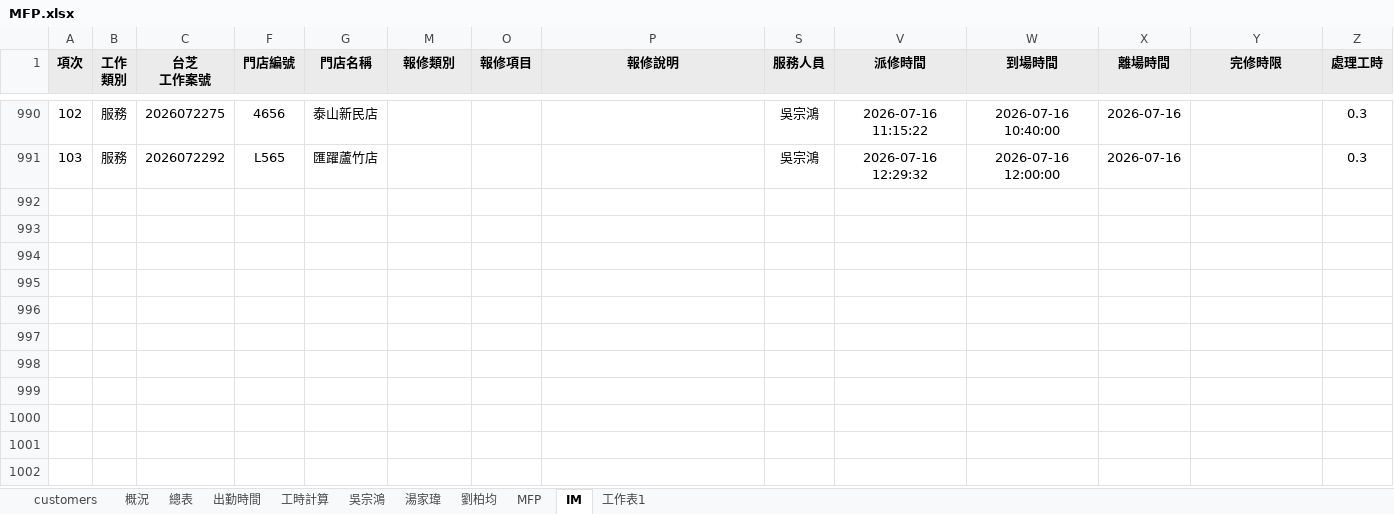
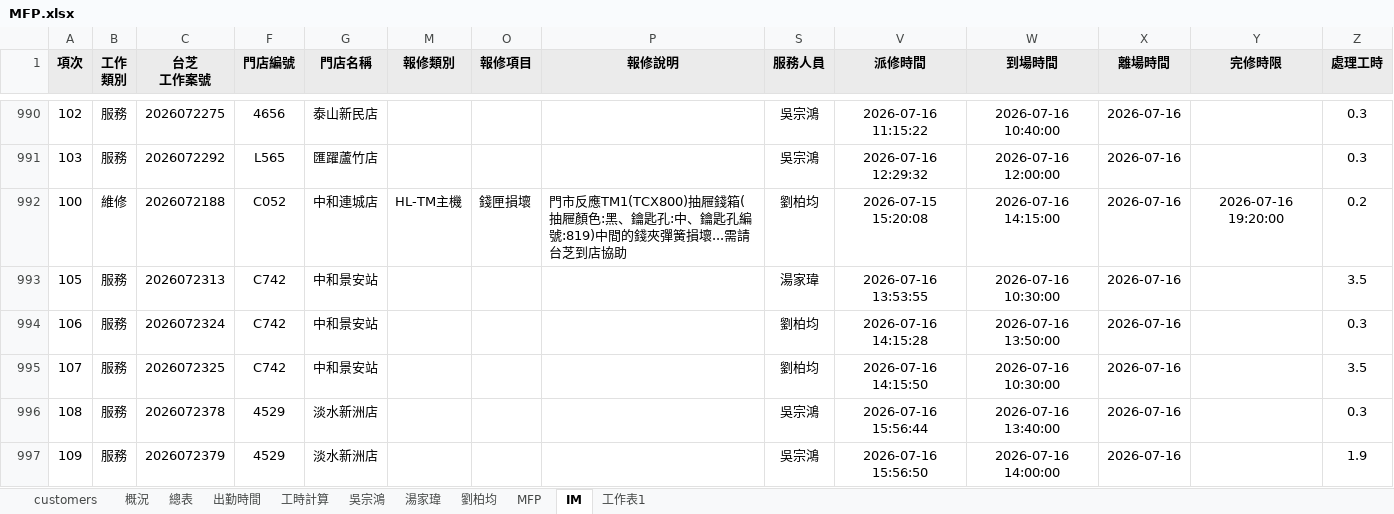
Before and after one commit to Yang-0419-di/FW_2, an Excel workbook: MFP/MFP.xlsx, sheet IM, drawn as a sheet; only a part is shown, gaps mark what is left out; values as stored, in another font and other column widths than the file's, no borders; conditional formats not drawn; rows hold the shown columns only; the diff names each change by its address in the sheet, - before the commit and + after, or states it on an @@ line.

```diff
--- a/MFP/MFP.xlsx (sheet IM)
+++ b/MFP/MFP.xlsx (sheet IM)
+row 992: 100 | 維修 | 2026072188 | C052 | 中和連城店 | HL-TM主機 | 錢匣損壞 | 門市反應TM1(TCX800)抽屜錢箱(抽屜顏色:黑、鑰匙孔:中、鑰匙孔編號:819)中間的錢夾彈簧損壞...需請台芝到店協助 | 劉柏均 | 2026-07-15 15:20:08 | 2026-07-16 14:15:00 | 2026-07-16 | 2026-07-16 19:20:00 | 0.2
+row 993: 105 | 服務 | 2026072313 | C742 | 中和景安站 |  |  |  | 湯家瑋 | 2026-07-16 13:53:55 | 2026-07-16 10:30:00 | 2026-07-16 |  | 3.5
+row 994: 106 | 服務 | 2026072324 | C742 | 中和景安站 |  |  |  | 劉柏均 | 2026-07-16 14:15:28 | 2026-07-16 13:50:00 | 2026-07-16 |  | 0.3
+row 995: 107 | 服務 | 2026072325 | C742 | 中和景安站 |  |  |  | 劉柏均 | 2026-07-16 14:15:50 | 2026-07-16 10:30:00 | 2026-07-16 |  | 3.5
+row 996: 108 | 服務 | 2026072378 | 4529 | 淡水新洲店 |  |  |  | 吳宗鴻 | 2026-07-16 15:56:44 | 2026-07-16 13:40:00 | 2026-07-16 |  | 0.3
+row 997: 109 | 服務 | 2026072379 | 4529 | 淡水新洲店 |  |  |  | 吳宗鴻 | 2026-07-16 15:56:50 | 2026-07-16 14:00:00 | 2026-07-16 |  | 1.9
```
Also changed, not shown: sheet 出勤時間, sheet 工時計算, hidden cells, charts or pictures, IM/202607_HL_Maintain_Report.xlsx, IM/202607_Service_Count_Report.xlsx, 5 other files.
